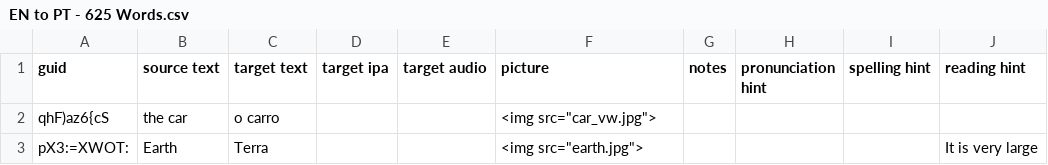
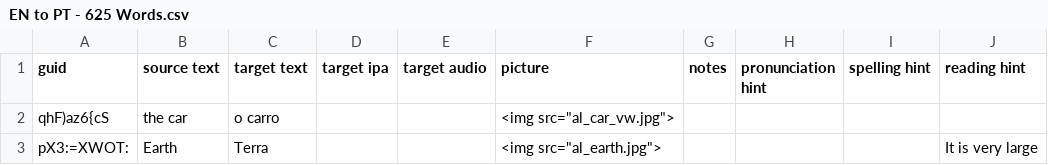
Before and after one commit to ankilangs/ankilangs, a CSV file: src/data/EN to PT - 625 Words.csv, drawn as a sheet; only a part is shown; the diff names each change by its address in the sheet, - before the commit and + after, or states it on an @@ line.

```diff
--- a/src/data/EN to PT - 625 Words.csv
+++ b/src/data/EN to PT - 625 Words.csv
-F2 (picture): <img src="car_vw.jpg">
+F2 (picture): <img src="al_car_vw.jpg">
-F3 (picture): <img src="earth.jpg">
+F3 (picture): <img src="al_earth.jpg">
```
Also changed, not shown: src/data/EN to DE - 625 Words.csv, 4 other files.
